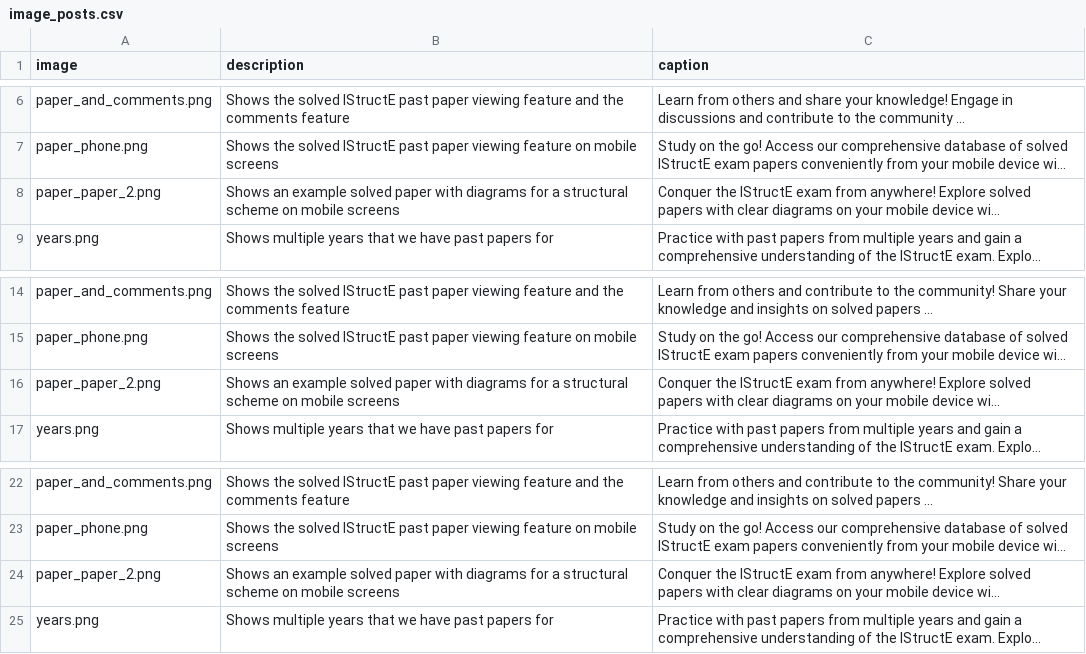
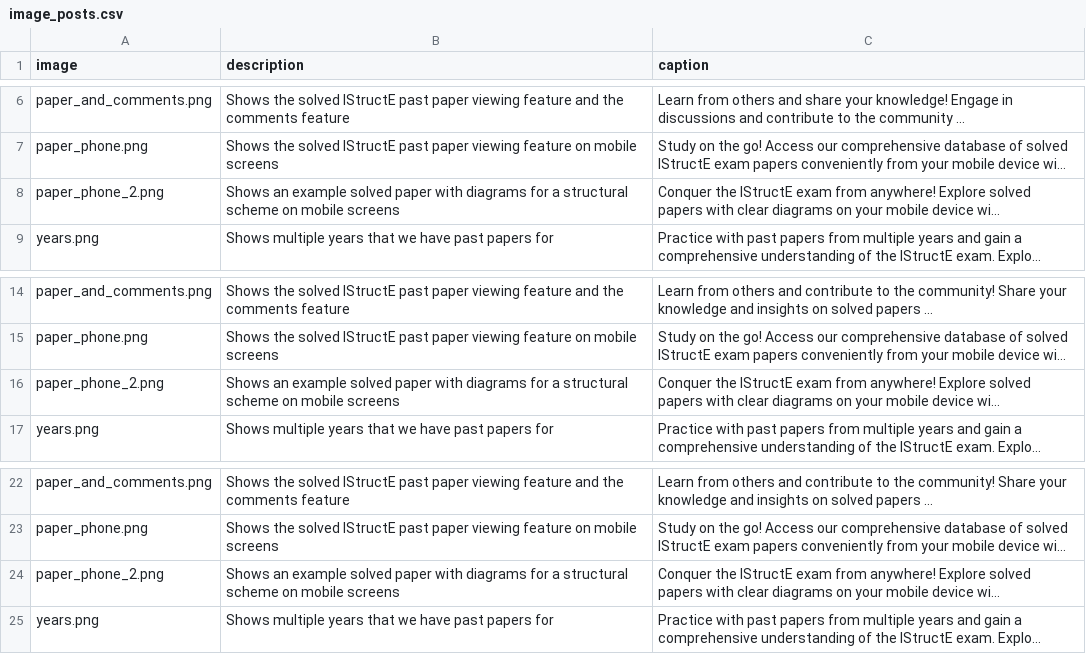
Before and after one commit to balgovidr/istructepapers, a CSV file: instagram-publisher/image_posts.csv, drawn as a sheet; only a part is shown, gaps mark what is left out; long unchanged cells end in …; the diff names each change by its address in the sheet, - before the commit and + after, or states it on an @@ line.

Commit message:
Working instagram api

```diff
--- a/instagram-publisher/image_posts.csv
+++ b/instagram-publisher/image_posts.csv
-A8 (image): paper_paper_2.png
+A8 (image): paper_phone_2.png
-A16 (image): paper_paper_2.png
+A16 (image): paper_phone_2.png
-A24 (image): paper_paper_2.png
+A24 (image): paper_phone_2.png
```
Also changed, not shown: 8 other files.
